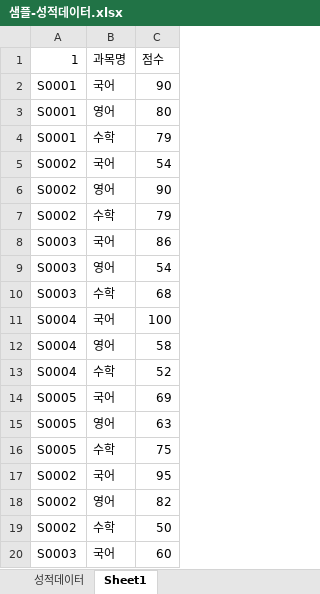
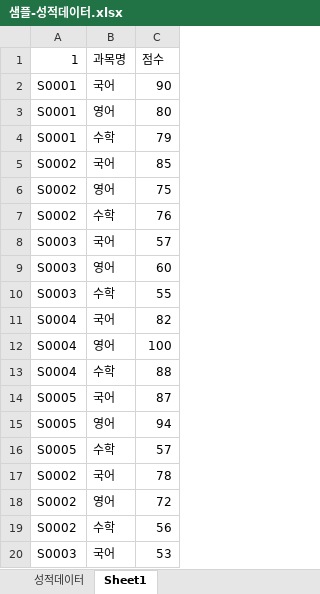
Before and after one commit to soparifly/Biz_403_2021_04_DBMS, an Excel workbook: 학사관리_샘플데이터/샘플-성적데이터.xlsx, sheet Sheet1, drawn as a sheet; values as stored, in another font and other column widths than the file's, no borders; the diff names each change by its address in the sheet, - before the commit and + after, or states it on an @@ line.

```diff
--- a/학사관리_샘플데이터/샘플-성적데이터.xlsx (sheet Sheet1)
+++ b/학사관리_샘플데이터/샘플-성적데이터.xlsx (sheet Sheet1)
-C5: 54
+C5: 85
-C6: 90
+C6: 75
-C7: 79
+C7: 76
-C8: 86
+C8: 57
-C9: 54
+C9: 60
-C10: 68
+C10: 55
-C11: 100
+C11: 82
-C12: 58
+C12: 100
-C13: 52
+C13: 88
-C14: 69
+C14: 87
-C15: 63
+C15: 94
-C16: 75
+C16: 57
-C17: 95
+C17: 78
-C18: 82
+C18: 72
-C19: 50
+C19: 56
-C20: 60
+C20: 53
```
Also changed, not shown: 11 other files.
